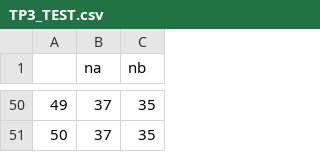
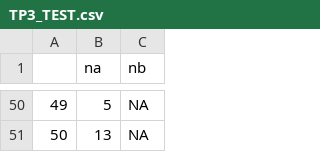
Before and after one commit to sjaubert/SPCR, a CSV file: spc/TP3_TEST.csv, drawn as a sheet; only a part is shown, gaps mark what is left out; the diff covers the shown part only.

Commit message:
Add files via upload

```diff
--- a/spc/TP3_TEST.csv
+++ b/spc/TP3_TEST.csv
@@ -50,2 +50,2 @@
-"49";37;35
-"50";37;35
+"49";5;NA
+"50";13;NA
```
Also changed, not shown: 96 edited cells elsewhere in this file.
